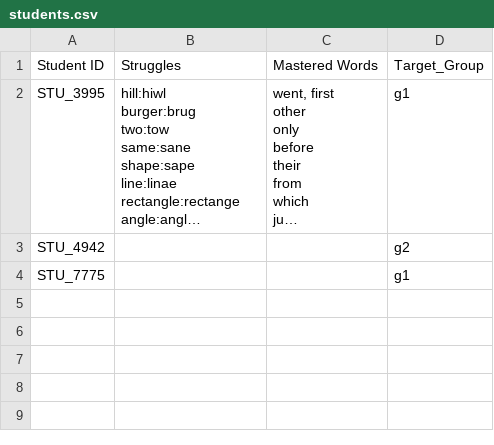
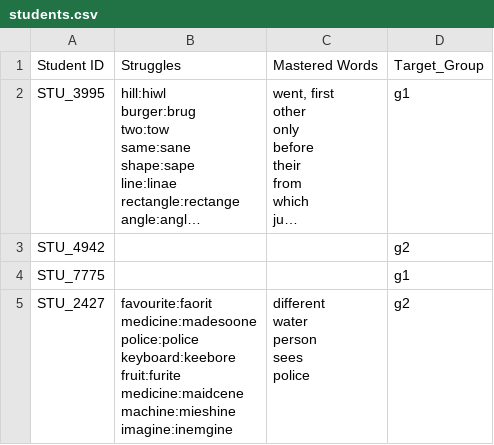
Before and after one commit to gurukomodo/wtw-spelling-coach, a CSV file: students.csv, drawn as a sheet; long unchanged cells end in ….

Commit message:
changes to the student db

```diff
--- a/students.csv
+++ b/students.csv
@@ -68 +68,14 @@ STU_4942,,,g2
 STU_7775,,,g1
+STU_2427,"favourite:faorit
+medicine:madesoone
+police:police
+keyboard:keebore
+fruit:furite
+medicine:maidcene
+machine:mieshine
+imagine:inemgine
+","different
+water
+person
+sees
+police",g2
```
Also changed, not shown: 1 other file.
